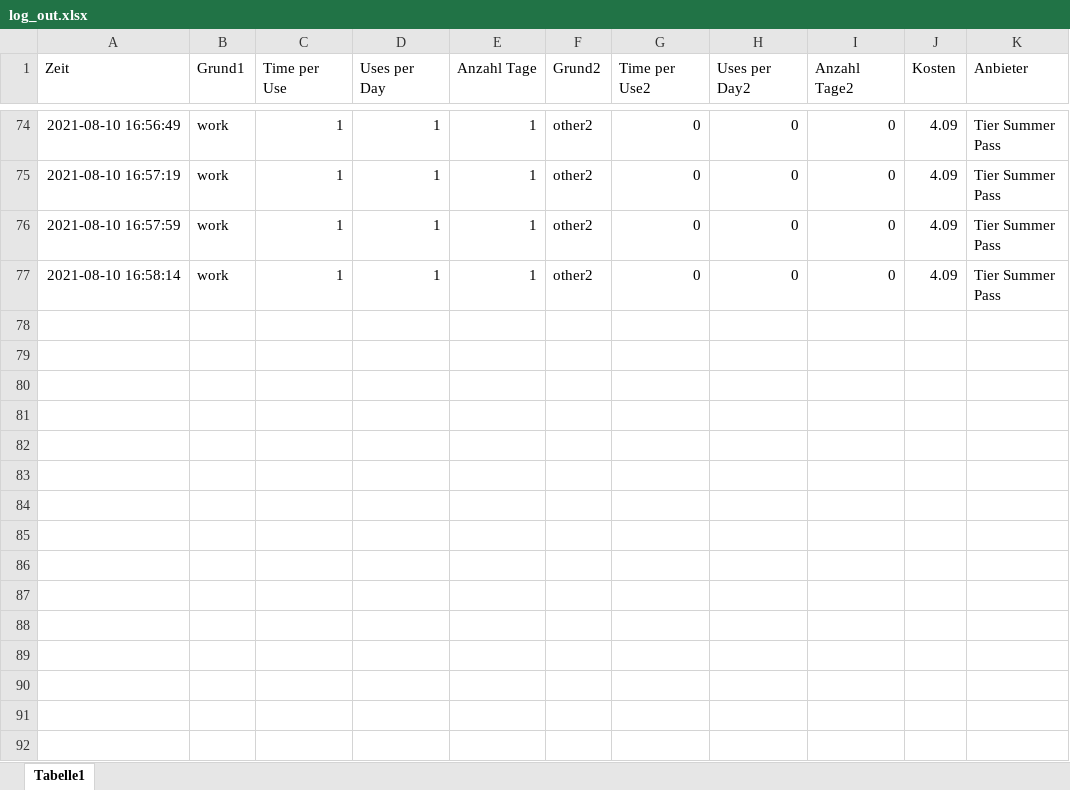
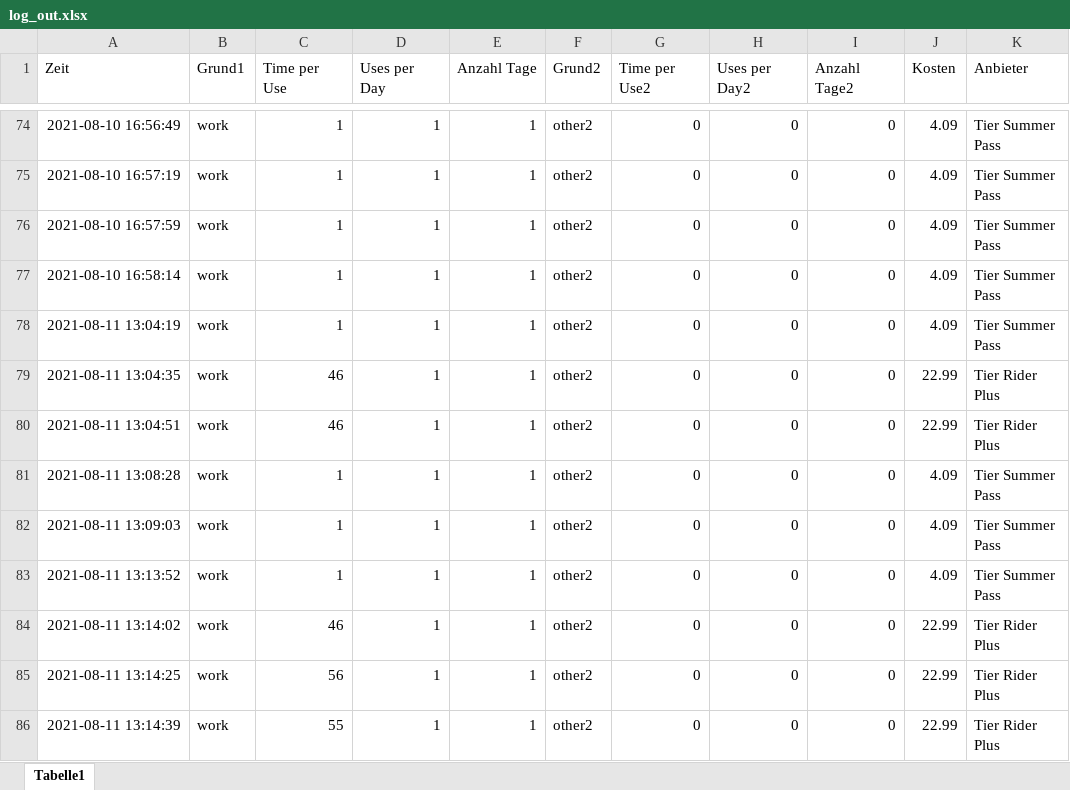
Before and after one commit to jhwarnecke/scooter, an Excel workbook: log_out.xlsx, sheet Tabelle1, drawn as a sheet; only a part is shown, gaps mark what is left out; values as stored, in another font and other column widths than the file's, no borders; the diff names each change by its address in the sheet, - before the commit and + after, or states it on an @@ line.

```diff
--- a/log_out.xlsx (sheet Tabelle1)
+++ b/log_out.xlsx (sheet Tabelle1)
+row 78: 2021-08-11 13:04:19 | work | 1 | 1 | 1 | other2 | 0 | 0 | 0 | 4.09 | Tier Summer Pass
+row 79: 2021-08-11 13:04:35 | work | 46 | 1 | 1 | other2 | 0 | 0 | 0 | 22.99 | Tier Rider Plus
+row 80: 2021-08-11 13:04:51 | work | 46 | 1 | 1 | other2 | 0 | 0 | 0 | 22.99 | Tier Rider Plus
+row 81: 2021-08-11 13:08:28 | work | 1 | 1 | 1 | other2 | 0 | 0 | 0 | 4.09 | Tier Summer Pass
+row 82: 2021-08-11 13:09:03 | work | 1 | 1 | 1 | other2 | 0 | 0 | 0 | 4.09 | Tier Summer Pass
+row 83: 2021-08-11 13:13:52 | work | 1 | 1 | 1 | other2 | 0 | 0 | 0 | 4.09 | Tier Summer Pass
+row 84: 2021-08-11 13:14:02 | work | 46 | 1 | 1 | other2 | 0 | 0 | 0 | 22.99 | Tier Rider Plus
+row 85: 2021-08-11 13:14:25 | work | 56 | 1 | 1 | other2 | 0 | 0 | 0 | 22.99 | Tier Rider Plus
+row 86: 2021-08-11 13:14:39 | work | 55 | 1 | 1 | other2 | 0 | 0 | 0 | 22.99 | Tier Rider Plus
```
Also changed, not shown: 1 other file.
